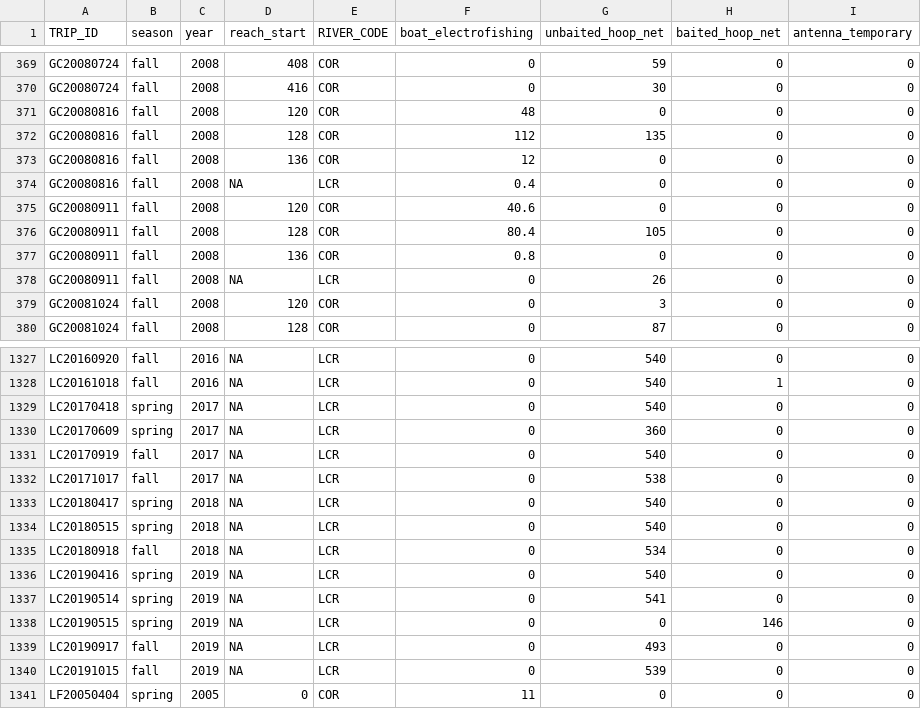
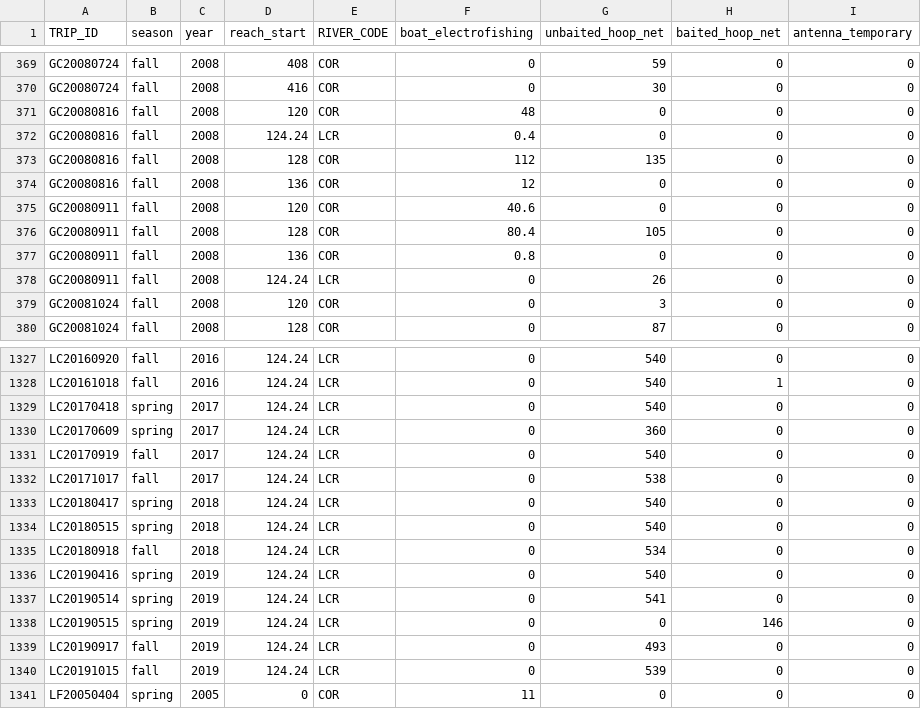
Before and after one commit to jkboyer/flannelmouth, a CSV file: data/effort_by_trip_reach.csv, drawn as a sheet; only a part is shown, gaps mark what is left out; the diff covers the shown part only.

Commit message:
updated reach for LCR, added size class

```diff
--- a/data/effort_by_trip_reach.csv
+++ b/data/effort_by_trip_reach.csv
@@ -371,5 +371,5 @@
 "GC20080816","fall",2008,120,"COR",48,0,0,0
+"GC20080816","fall",2008,124.24,"LCR",0.4,0,0,0
 "GC20080816","fall",2008,128,"COR",112,135,0,0
 "GC20080816","fall",2008,136,"COR",12,0,0,0
-"GC20080816","fall",2008,NA,"LCR",0.4,0,0,0
 "GC20080911","fall",2008,120,"COR",40.6,0,0,0
@@ -377,3 +377,3 @@
 "GC20080911","fall",2008,136,"COR",0.8,0,0,0
-"GC20080911","fall",2008,NA,"LCR",0,26,0,0
+"GC20080911","fall",2008,124.24,"LCR",0,26,0,0
 "GC20081024","fall",2008,120,"COR",0,3,0,0
@@ -1327,15 +1327,15 @@
-"LC20160920","fall",2016,NA,"LCR",0,540,0,0
-"LC20161018","fall",2016,NA,"LCR",0,540,1,0
-"LC20170418","spring",2017,NA,"LCR",0,540,0,0
-"LC20170609","spring",2017,NA,"LCR",0,360,0,0
-"LC20170919","fall",2017,NA,"LCR",0,540,0,0
-"LC20171017","fall",2017,NA,"LCR",0,538,0,0
-"LC20180417","spring",2018,NA,"LCR",0,540,0,0
-"LC20180515","spring",2018,NA,"LCR",0,540,0,0
-"LC20180918","fall",2018,NA,"LCR",0,534,0,0
-"LC20190416","spring",2019,NA,"LCR",0,540,0,0
-"LC20190514","spring",2019,NA,"LCR",0,541,0,0
-"LC20190515","spring",2019,NA,"LCR",0,0,146,0
-"LC20190917","fall",2019,NA,"LCR",0,493,0,0
-"LC20191015","fall",2019,NA,"LCR",0,539,0,0
+"LC20160920","fall",2016,124.24,"LCR",0,540,0,0
+"LC20161018","fall",2016,124.24,"LCR",0,540,1,0
+"LC20170418","spring",2017,124.24,"LCR",0,540,0,0
+"LC20170609","spring",2017,124.24,"LCR",0,360,0,0
+"LC20170919","fall",2017,124.24,"LCR",0,540,0,0
+"LC20171017","fall",2017,124.24,"LCR",0,538,0,0
+"LC20180417","spring",2018,124.24,"LCR",0,540,0,0
+"LC20180515","spring",2018,124.24,"LCR",0,540,0,0
+"LC20180918","fall",2018,124.24,"LCR",0,534,0,0
+"LC20190416","spring",2019,124.24,"LCR",0,540,0,0
+"LC20190514","spring",2019,124.24,"LCR",0,541,0,0
+"LC20190515","spring",2019,124.24,"LCR",0,0,146,0
+"LC20190917","fall",2019,124.24,"LCR",0,493,0,0
+"LC20191015","fall",2019,124.24,"LCR",0,539,0,0
 "LF20050404","spring",2005,0,"COR",11,0,0,0
```
Also changed, not shown: 63 edited cells elsewhere in this file, 1 other file.
